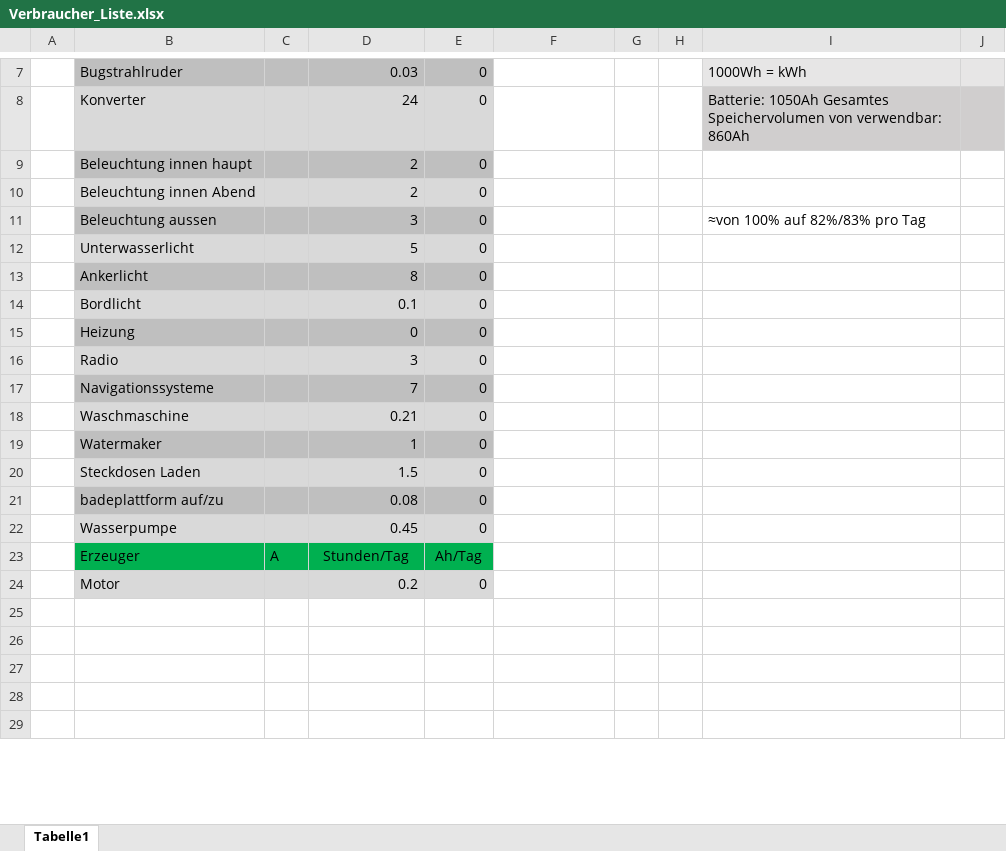
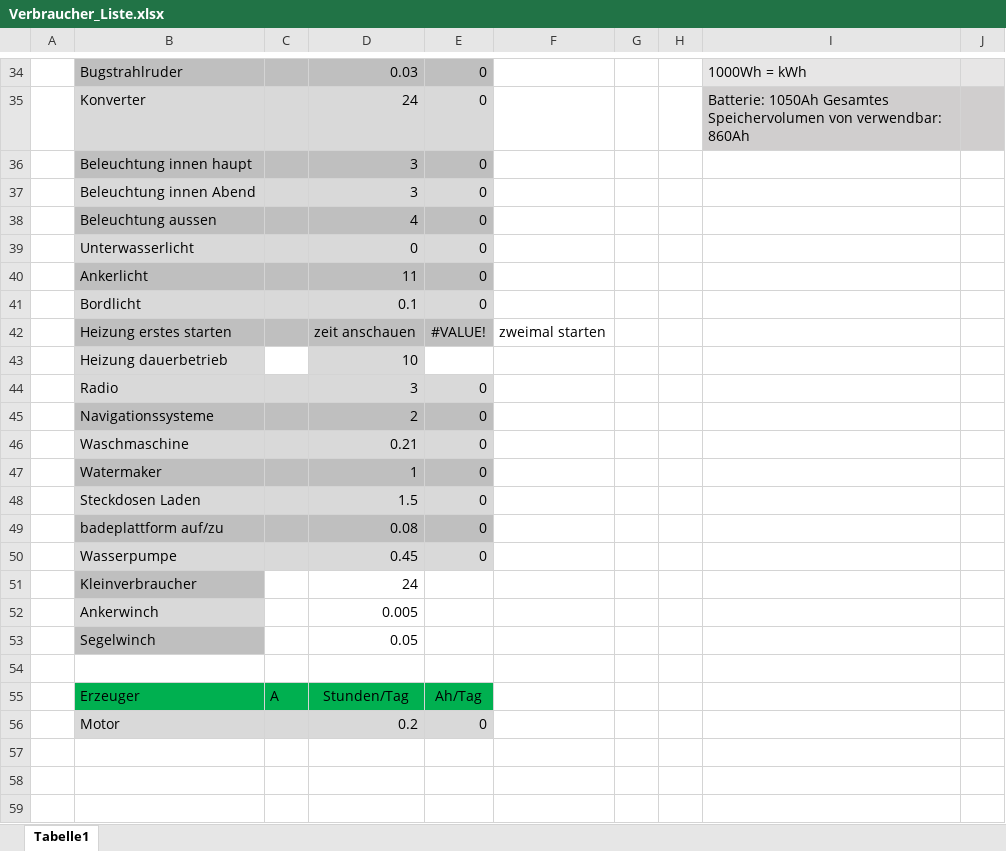
Before and after one commit to SchauerA/Maturaprojekt, an Excel workbook: Recherche/Verbraucher_Liste.xlsx, sheet Tabelle1, drawn as a sheet; only a part is shown, gaps mark what is left out; the shorter side is filled out with more unchanged rows; values as stored, in another font and other column widths than the file's, no borders; addresses are those after the commit; the diff covers the shown part only; the diff names each change by its address in the sheet, - before the commit and + after, or states it on an @@ line.

```diff
--- a/Recherche/Verbraucher_Liste.xlsx (sheet Tabelle1)
+++ b/Recherche/Verbraucher_Liste.xlsx (sheet Tabelle1)
-D36: 2
+D36: 3
@@ row 38 moved to row 37: Beleuchtung innen Abend @@
@@ row 39 moved to row 38: Beleuchtung aussen @@
-D39: 5
+D39: 0
-D40: 8
+D40: 11
+row 42:  | Heizung erstes starten |  | zeit anschauen | #VALUE! | zweimal starten
+row 43:  | Heizung dauerbetrieb |  | 10
-D45: 7
+D45: 2
+row 51:  | Kleinverbraucher |  | 24
+row 52:  | Ankerwinch |  | 0.005
+row 53:  | Segelwinch |  | 0.05
+row 54: (empty)
```
Also changed, not shown: 19 added rows, 13 removed rows, 6 moved rows, 10 edited cells, cell formats and merged cells elsewhere in this sheet, formulas that keep their value, 2 other files.
